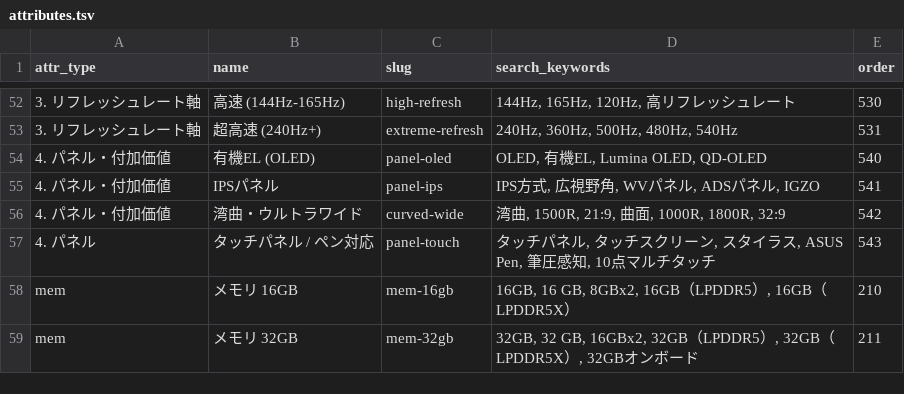
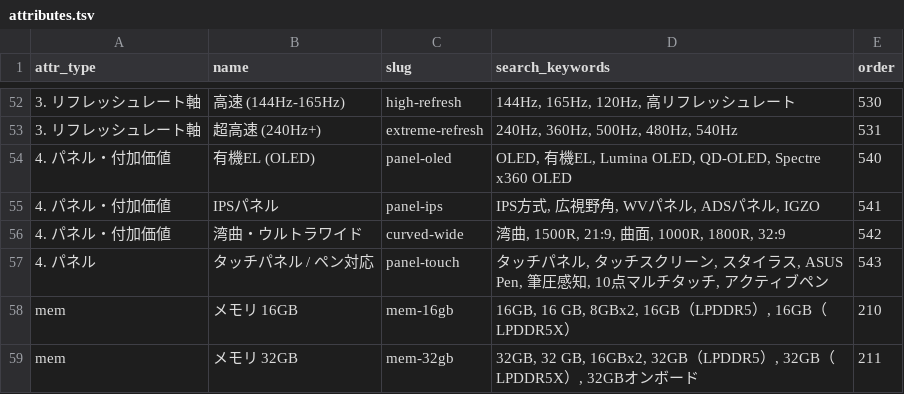
Before and after one commit to bicstation/shin-vps, a TSV file: django/master_data/attributes.tsv, drawn as a sheet; only a part is shown, gaps mark what is left out; the diff covers the shown part only; the diff names each change by its address in the sheet, - before the commit and + after, or states it on an @@ line.

```diff
--- a/django/master_data/attributes.tsv
+++ b/django/master_data/attributes.tsv
-D54 (search_keywords): OLED, 有機EL, Lumina OLED, QD-OLED
+D54 (search_keywords): OLED, 有機EL, Lumina OLED, QD-OLED, Spectre x360 OLED
-D57 (search_keywords): …チタッチ
+D57 (search_keywords): …チタッチ, アクティブペン
```
Also changed, not shown: 18 edited cells elsewhere in this file, 2 other files.
